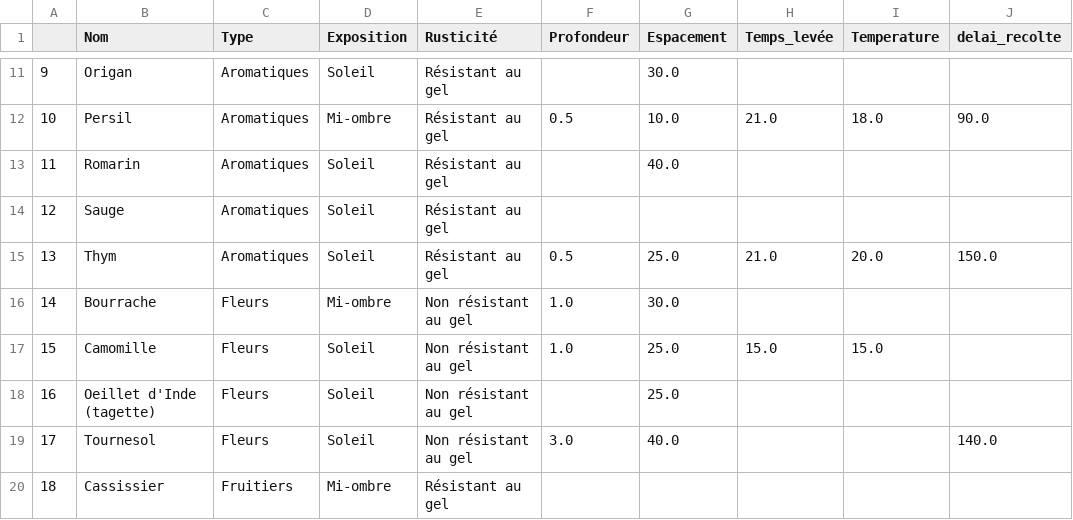
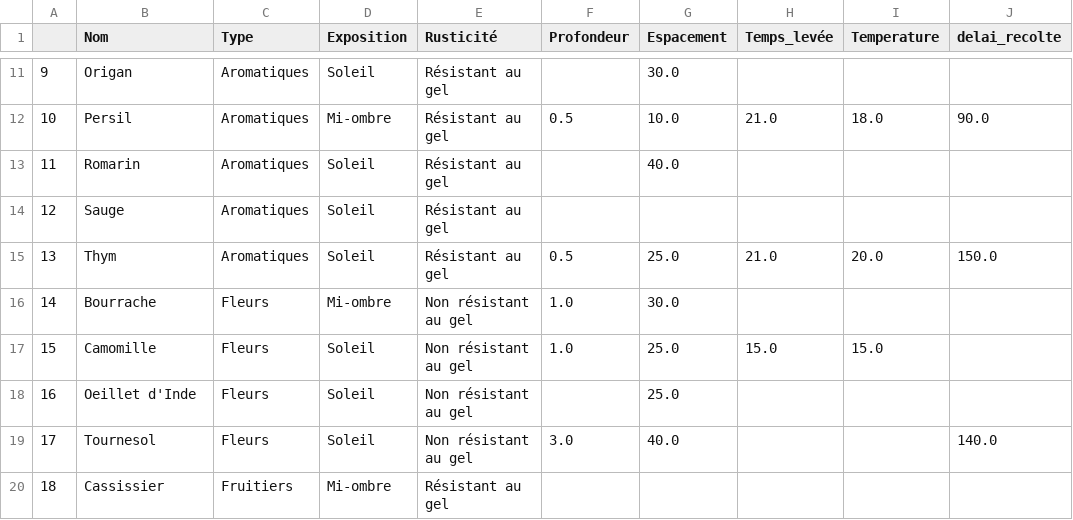
Before and after one commit to Jean-Patrick-Alcolea/Projet-3, a CSV file: data/df_plantes_final.csv, drawn as a sheet; only a part is shown, gaps mark what is left out; the diff covers the shown part only; the diff names each change by its address in the sheet, - before the commit and + after, or states it on an @@ line.

```diff
--- a/data/df_plantes_final.csv
+++ b/data/df_plantes_final.csv
-B18 (Nom): Oeillet d'Inde (tagette)
+B18 (Nom): Oeillet d'Inde
```
Also changed, not shown: 8 edited cells elsewhere in this file, 2 other files.
